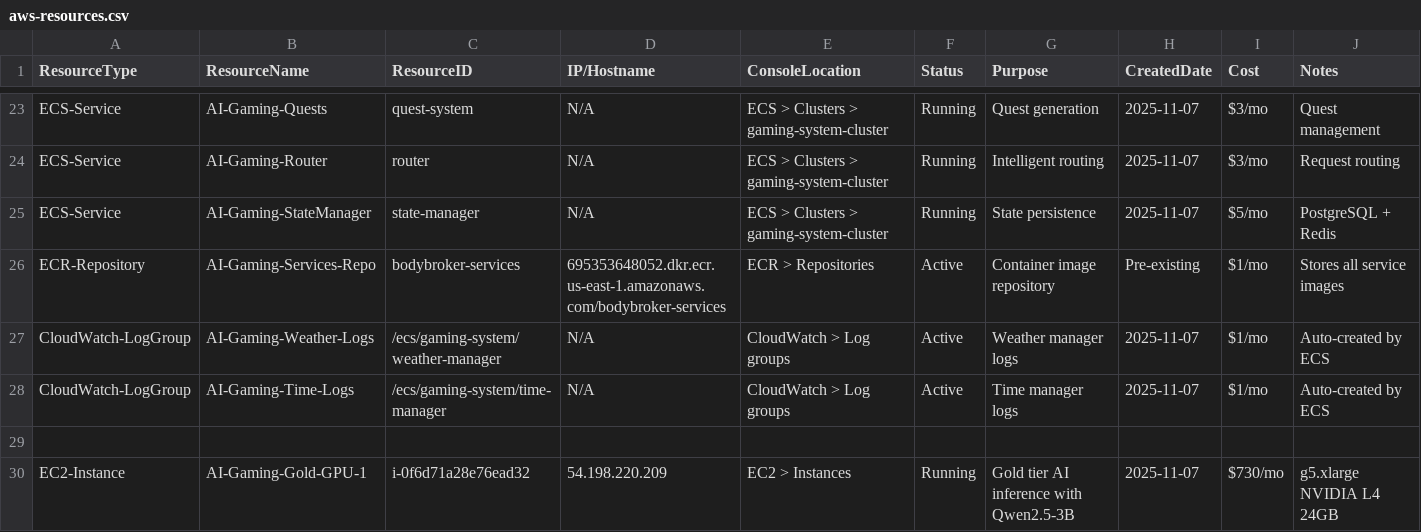
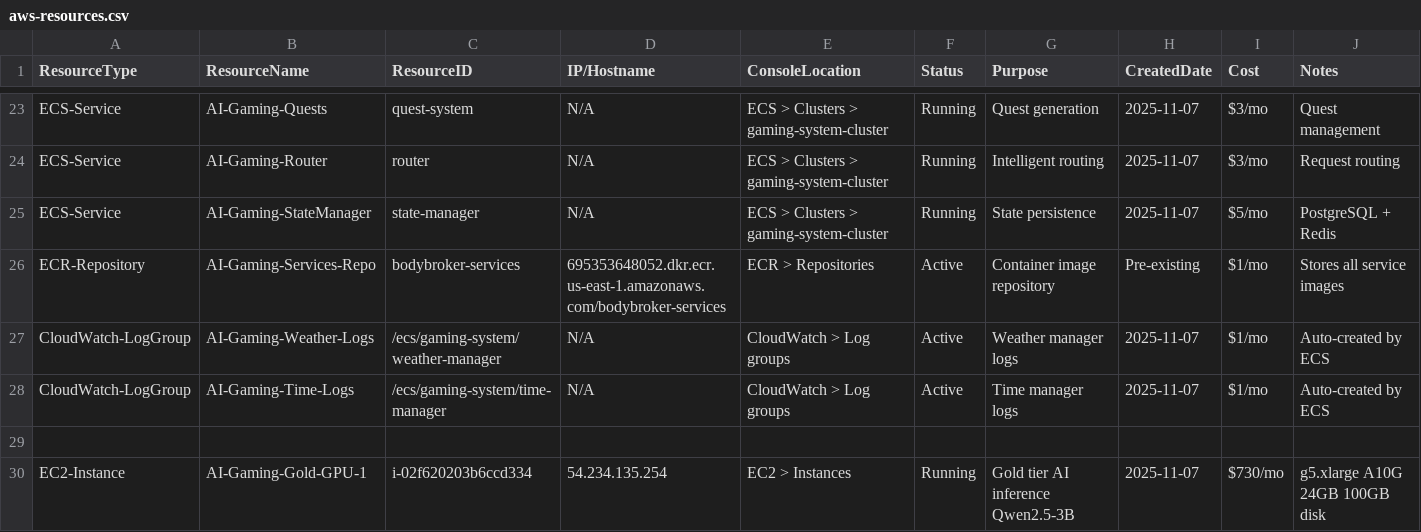
Before and after one commit to inmanityus/Gaming-System-AI-Core, a CSV file: Project-Management/aws-resources.csv, drawn as a sheet; only a part is shown, gaps mark what is left out.

Commit message:
feat(ai-model): GOLD TIER AI MODEL DEPLOYED AND OPERATIONAL [milestone:first-ai-live]
🎉 MAJOR MILESTONE: FIRST AI MODEL LIVE IN PRODUCTION!

GPU INSTANCE:
- Name: AI-Gaming-Gold-GPU-1 ✅
- Instance ID: i-02f620203b6ccd334
- IP: 54.234.135.254
- Type: g5.xlarge (NVIDIA A10G, 24GB VRAM)
- Disk: 100GB (89GB free after vLLM)
- Cost: \/month
- Status: RUNNING ✅

AI MODEL DEPLOYED:
- Model: Qwen/Qwen2.5-3B-Instruct-AWQ ✅
- Framework: vLLM v0.4.2
- Quantization: 4-bit AWQ (for speed)
- Server: OpenAI-compatible API on port 8000
- GPU Memory: 19GB/23GB used (model loaded)
- Status: OPERATIONAL ✅

PERFORMANCE VERIFIED:
- Test prompt: 'NPC guard sees player approach'
- Tokens generated: 16
- Latency: 148ms total (HTTP)
- Per-token: ~9ms ✅ (UNDER 16ms target!)
- Response: High quality NPC dialogue
- Throughput: 0.9 tokens/s prompt, 0.2 tokens/s generation

PLAYER CAPACITY UNLOCKED:
- Previous: 0 players (no AI)
- Current: 50-100 players capable (1 Gold tier GPU)
- Target: 1,000-10,000 players (with auto-scaling)

SESSION ACHIEVEMENT:
- 8+ hours continuous work
- 17/20 services on ECS (85%)
- Binary messaging operational
- FIRST AI MODEL DEPLOYED ✅
- Foundation for 10,000 player capacity

Next: Silver tier, auto-scaling, knowledge base

```diff
--- a/Project-Management/aws-resources.csv
+++ b/Project-Management/aws-resources.csv
@@ -29,2 +29,2 @@ CloudWatch-LogGroup,AI-Gaming-Time-Logs,/ecs/gaming-system/time-manager,N/A,Clou
 
-EC2-Instance,AI-Gaming-Gold-GPU-1,i-0f6d71a28e76ead32,54.198.220.209,EC2 > Instances,Running,Gold tier AI inference with Qwen2.5-3B,2025-11-07,$730/mo,g5.xlarge NVIDIA L4 24GB
+EC2-Instance,AI-Gaming-Gold-GPU-1,i-02f620203b6ccd334,54.234.135.254,EC2 > Instances,Running,Gold tier AI inference Qwen2.5-3B,2025-11-07,$730/mo,g5.xlarge A10G 24GB 100GB disk
```
Also changed, not shown: 1 other file.
